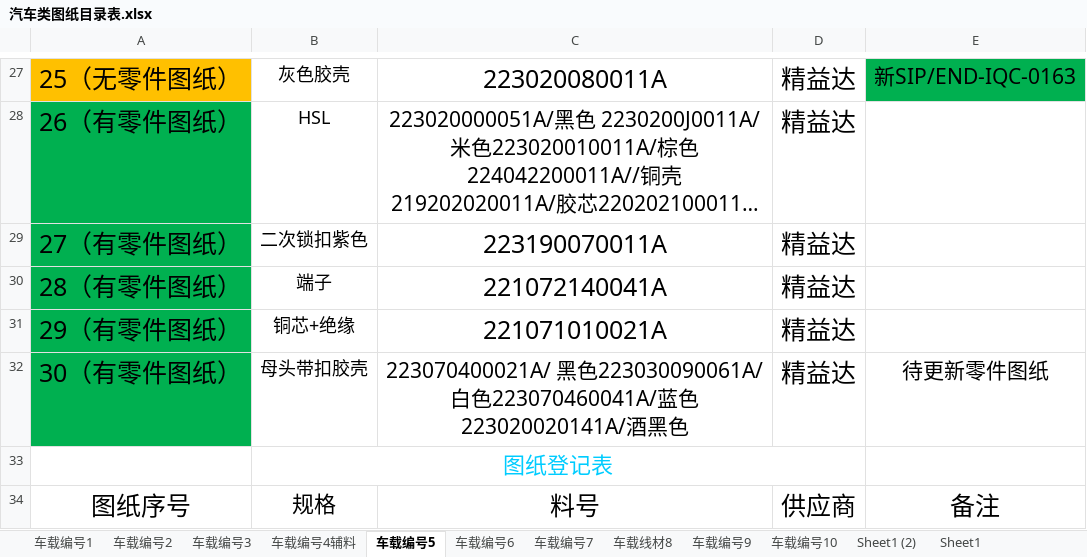
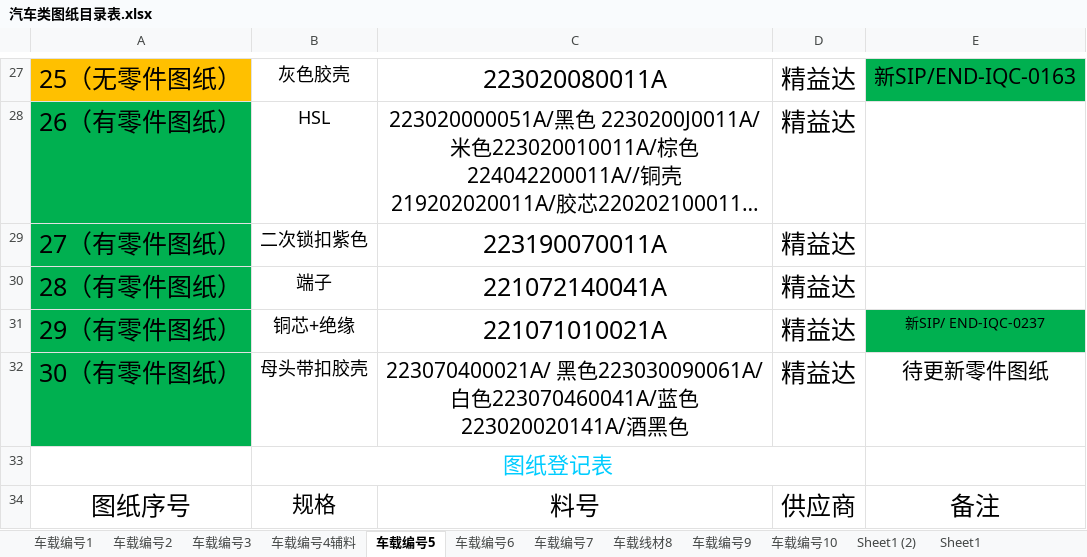
Before and after one commit to uiqc/uiqc.github.io, an Excel workbook: excel/汽车类图纸目录表.xlsx, sheet 车载编号5, drawn as a sheet; only a part is shown, gaps mark what is left out; long unchanged cells end in …; values as stored, in another font and other column widths than the file's, no borders; the diff names each change by its address in the sheet, - before the commit and + after, or states it on an @@ line.

```diff
--- a/excel/汽车类图纸目录表.xlsx (sheet 车载编号5)
+++ b/excel/汽车类图纸目录表.xlsx (sheet 车载编号5)
-E31: (empty)
+E31: 新SIP/ END-IQC-0237
-E31 fill: none
+E31 fill: #00B050
```
Also changed, not shown: sheet 车载编号10, sheet 车载编号7, sheet 车载线材8, sheet 车载编号2.
